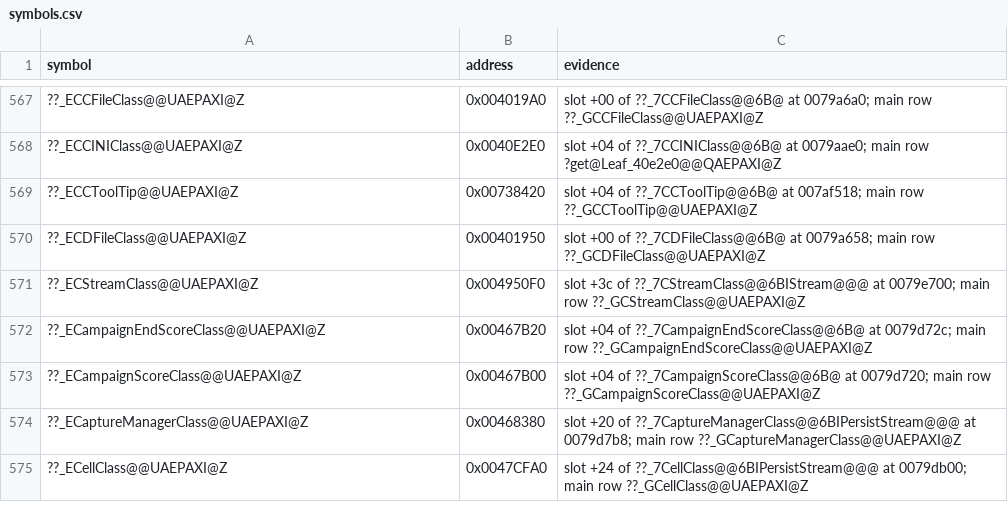
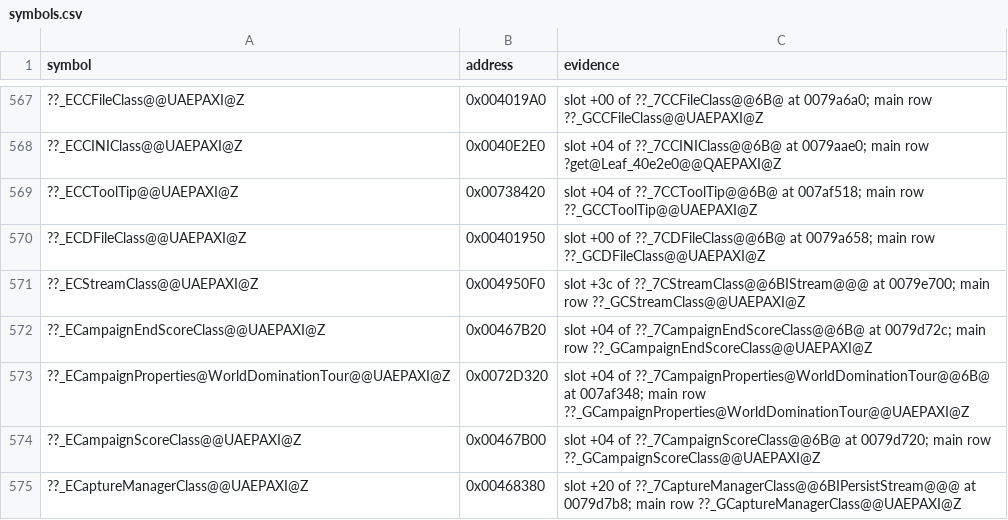
Before and after one commit to meastes/redalert2-decomp, a CSV file: rebuild/manifest/symbols.csv, drawn as a sheet; only a part is shown, gaps mark what is left out; the shorter side is filled out with more unchanged rows.

```diff
--- a/rebuild/manifest/symbols.csv
+++ b/rebuild/manifest/symbols.csv
@@ -572,2 +572,3 @@ symbol,address,evidence
 ??_ECampaignEndScoreClass@@UAEPAXI@Z,0x00467B20,slot +04 of ??_7CampaignEndScoreClass@@6B@ at 0079d72c; main row ??_GCampaignEndScoreClass@@UAEPAXI@Z
+??_ECampaignProperties@WorldDominationTour@@UAEPAXI@Z,0x0072D320,slot +04 of ??_7CampaignProperties@WorldDominationTour@@6B@ at 007af348; main row ??_GCampaignProperties@WorldDominationTour@@UAEPAXI@Z
 ??_ECampaignScoreClass@@UAEPAXI@Z,0x00467B00,slot +04 of ??_7CampaignScoreClass@@6B@ at 0079d720; main row ??_GCampaignScoreClass@@UAEPAXI@Z
```
Also changed, not shown: rebuild/manifest/progress.csv, rebuild/manifest/provenance.csv, 20 other files.
